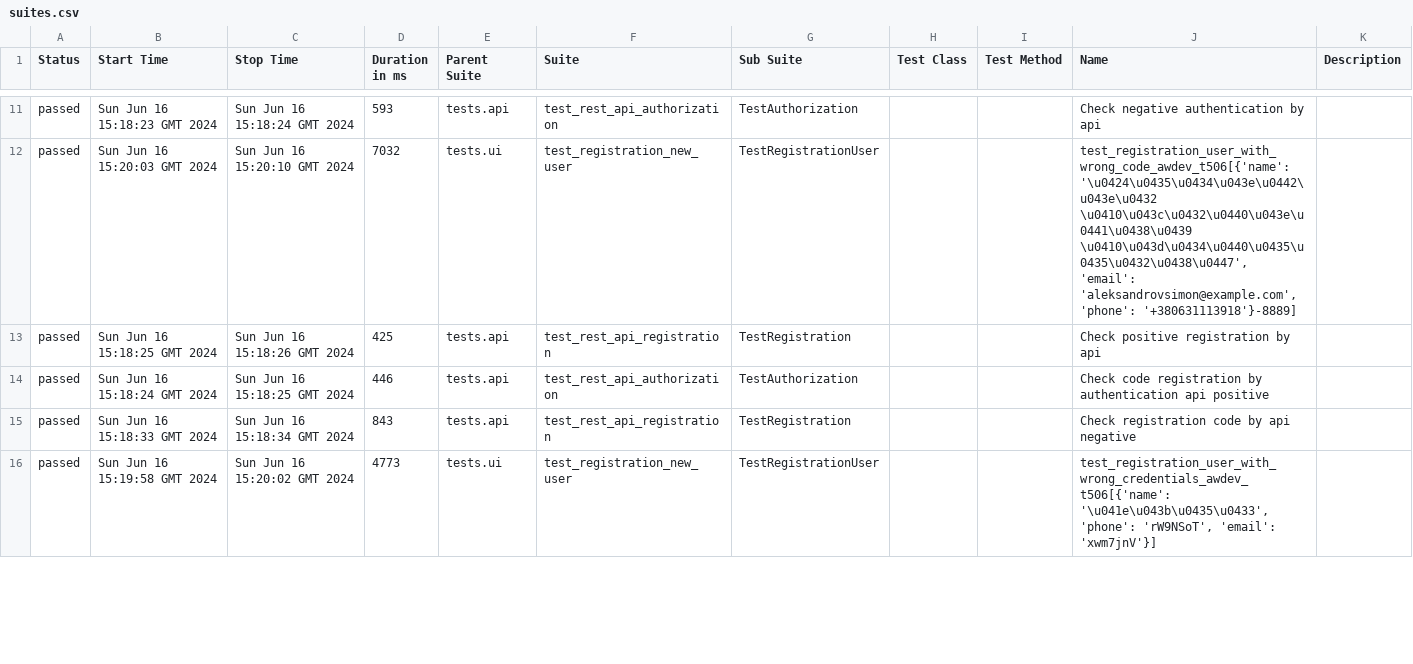
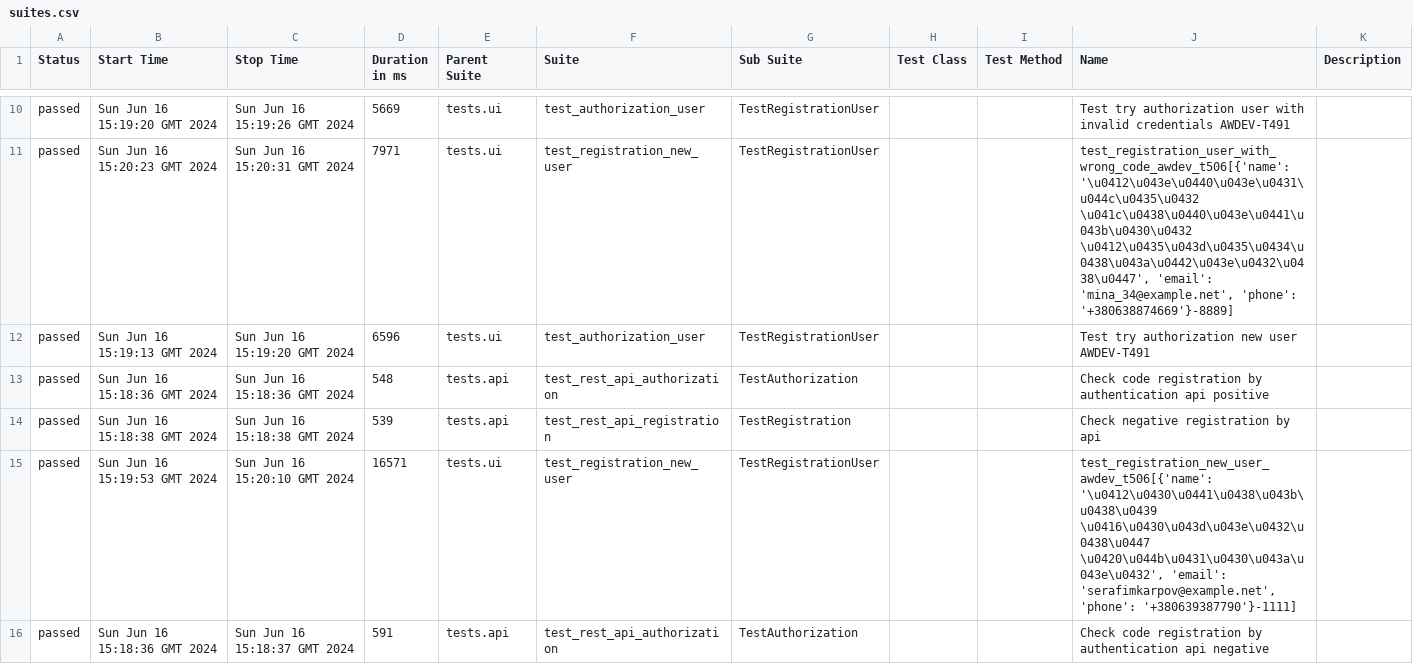
Before and after one commit to fisher1706/my_test_gitnub_actions, a CSV file: data/suites.csv, drawn as a sheet; only a part is shown, gaps mark what is left out; the diff covers the shown part only.

Commit message:
Deploying to gh-pages from @ fisher1706/my_test_gitnub_actions@bb9cc8703c0256828d3eddea38b8c45fa380a33b 🚀

```diff
--- a/data/suites.csv
+++ b/data/suites.csv
@@ -11,6 +10,7 @@
-"passed","Sun Jun 16 15:18:23 GMT 2024","Sun Jun 16 15:18:24 GMT 2024","593","tests.api","test_rest_api_authorization","TestAuthorization","","","Check negative authentication by api",""
-"passed","Sun Jun 16 15:20:03 GMT 2024","Sun Jun 16 15:20:10 GMT 2024","7032","tests.ui","test_registration_new_user","TestRegistrationUser","","","test_registration_user_with_wrong_code_awdev_t506[{'name': '\u0424\u0435\u0434\u043e\u0442\u043e\u0432 \u0410\u043c\u0432\u0440\u043e\u0441\u0438\u0439 \u0410\u043d\u0434\u0440\u0435\u0435\u0432\u0438\u0447', 'email': 'aleksandrovsimon@example.com', 'phone': '+380631113918'}-8889]",""
-"passed","Sun Jun 16 15:18:25 GMT 2024","Sun Jun 16 15:18:26 GMT 2024","425","tests.api","test_rest_api_registration","TestRegistration","","","Check positive registration by api",""
-"passed","Sun Jun 16 15:18:24 GMT 2024","Sun Jun 16 15:18:25 GMT 2024","446","tests.api","test_rest_api_authorization","TestAuthorization","","","Check code registration by authentication api positive",""
-"passed","Sun Jun 16 15:18:33 GMT 2024","Sun Jun 16 15:18:34 GMT 2024","843","tests.api","test_rest_api_registration","TestRegistration","","","Check registration code by api negative",""
-"passed","Sun Jun 16 15:19:58 GMT 2024","Sun Jun 16 15:20:02 GMT 2024","4773","tests.ui","test_registration_new_user","TestRegistrationUser","","","test_registration_user_with_wrong_credentials_awdev_t506[{'name': '\u041e\u043b\u0435\u0433', 'phone': 'rW9NSoT', 'email': 'xwm7jnV'}]",""
+"passed","Sun Jun 16 15:19:20 GMT 2024","Sun Jun 16 15:19:26 GMT 2024","5669","tests.ui","test_authorization_user","TestRegistrationUser","","","Test try authorization user with invalid credentials AWDEV-T491",""
+"passed","Sun Jun 16 15:20:23 GMT 2024","Sun Jun 16 15:20:31 GMT 2024","7971","tests.ui","test_registration_new_user","TestRegistrationUser","","","test_registration_user_with_wrong_code_awdev_t506[{'name': '\u0412\u043e\u0440\u043e\u0431\u044c\u0435\u0432 \u041c\u0438\u0440\u043e\u0441\u043b\u0430\u0432 \u0412\u0435\u043d\u0435\u0434\u0438\u043a\u0442\u043e\u0432\u0438\u0447', 'email': 'mina_34@example.net', 'phone': '+380638874669'}-8889]",""
+"passed","Sun Jun 16 15:19:13 GMT 2024","Sun Jun 16 15:19:20 GMT 2024","6596","tests.ui","test_authorization_user","TestRegistrationUser","","","Test try authorization new user AWDEV-T491",""
+"passed","Sun Jun 16 15:18:36 GMT 2024","Sun Jun 16 15:18:36 GMT 2024","548","tests.api","test_rest_api_authorization","TestAuthorization","","","Check code registration by authentication api positive",""
+"passed","Sun Jun 16 15:18:38 GMT 2024","Sun Jun 16 15:18:38 GMT 2024","539","tests.api","test_rest_api_registration","TestRegistration","","","Check negative registration by api",""
+"passed","Sun Jun 16 15:19:53 GMT 2024","Sun Jun 16 15:20:10 GMT 2024","16571","tests.ui","test_registration_new_user","TestRegistrationUser","","","test_registration_new_user_awdev_t506[{'name': '\u0412\u0430\u0441\u0438\u043b\u0438\u0439 \u0416\u0430\u043d\u043e\u0432\u0438\u0447 \u0420\u044b\u0431\u0430\u043a\u043e\u0432', 'email': 'serafimkarpov@example.net', 'phone': '+380639387790'}-1111]",""
+"passed","Sun Jun 16 15:18:36 GMT 2024","Sun Jun 16 15:18:37 GMT 2024","591","tests.api","test_rest_api_authorization","TestAuthorization","","","Check code registration by authentication api negative",""
```
Also changed, not shown: 2 added rows, 3 removed rows and 33 edited cells elsewhere in this file, 32 other files.
